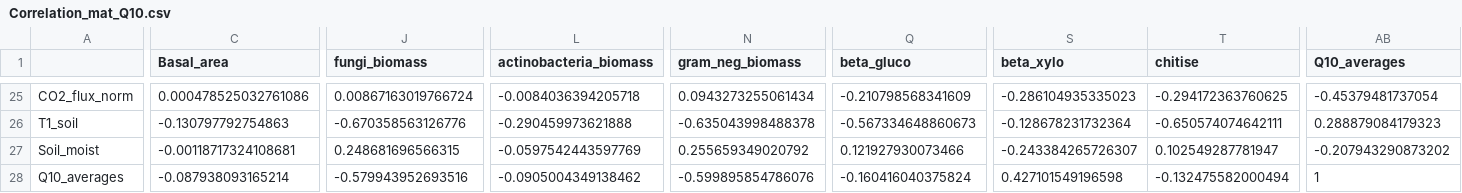
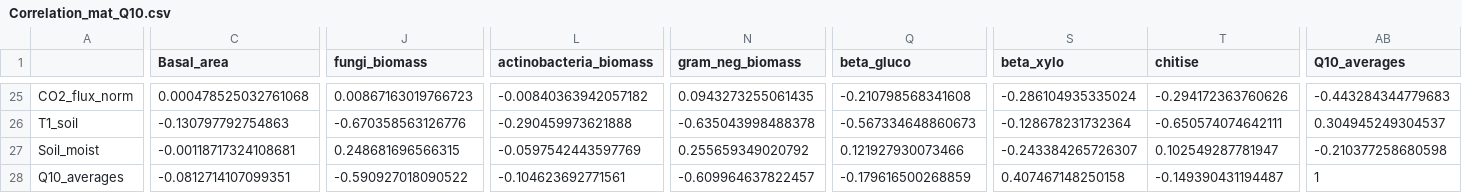
Before and after one commit to ilmenichetti/activation_energy_Holisoils, a CSV file: Checks/Correlation_mat_Q10.csv, drawn as a sheet; only a part is shown, gaps mark what is left out; the diff covers the shown part only; the diff names each change by its address in the sheet, - before the commit and + after, or states it on an @@ line.

```diff
--- a/Checks/Correlation_mat_Q10.csv
+++ b/Checks/Correlation_mat_Q10.csv
-C25 (Basal_area): 0.000478525032761086
+C25 (Basal_area): 0.000478525032761068
-J25 (fungi_biomass): 0.00867163019766724
+J25 (fungi_biomass): 0.00867163019766723
-L25 (actinobacteria_biomass): -0.0084036394205718
+L25 (actinobacteria_biomass): -0.00840363942057182
-N25 (gram_neg_biomass): 0.0943273255061434
+N25 (gram_neg_biomass): 0.0943273255061435
-Q25 (beta_gluco): -0.210798568341609
+Q25 (beta_gluco): -0.210798568341608
-S25 (beta_xylo): -0.286104935335023
+S25 (beta_xylo): -0.286104935335024
-T25 (chitise): -0.294172363760625
+T25 (chitise): -0.294172363760626
-AB25 (Q10_averages): -0.45379481737054
+AB25 (Q10_averages): -0.443284344779683
-AB26 (Q10_averages): 0.288879084179323
+AB26 (Q10_averages): 0.304945249304537
-AB27 (Q10_averages): -0.207943290873202
+AB27 (Q10_averages): -0.210377258680598
-C28 (Basal_area): -0.087938093165214
+C28 (Basal_area): -0.0812714107099351
-J28 (fungi_biomass): -0.579943952693516
+J28 (fungi_biomass): -0.590927018090522
-L28 (actinobacteria_biomass): -0.0905004349138462
+L28 (actinobacteria_biomass): -0.104623692771561
-N28 (gram_neg_biomass): -0.599895854786076
+N28 (gram_neg_biomass): -0.609964637822457
-Q28 (beta_gluco): -0.160416040375824
+Q28 (beta_gluco): -0.179616500268859
-S28 (beta_xylo): 0.427101549196598
+S28 (beta_xylo): 0.407467148250158
-T28 (chitise): -0.132475582000494
+T28 (chitise): -0.149390431194487
```
Also changed, not shown: 49 edited cells elsewhere in this file, Tables/posteriors_summary.csv, Tables/posteriors_summary_timevar.csv, 31 other files.
